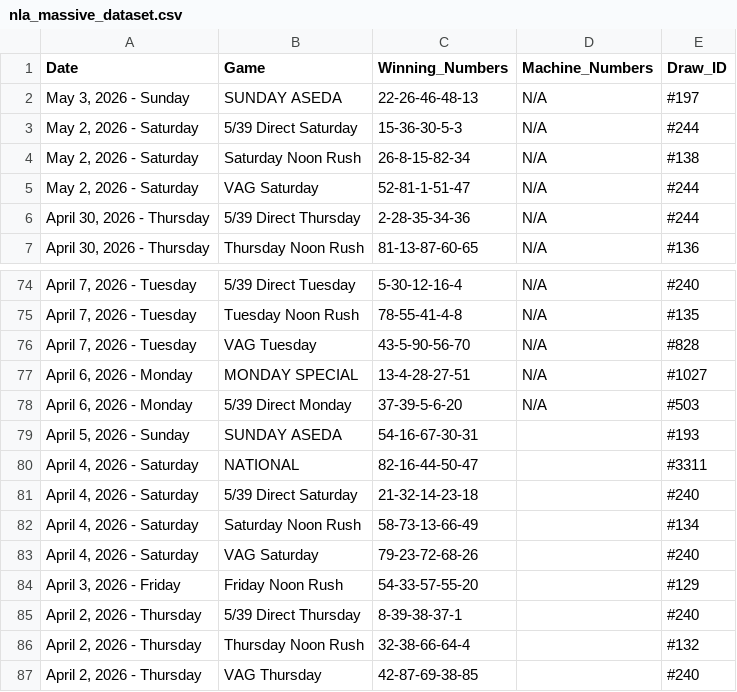
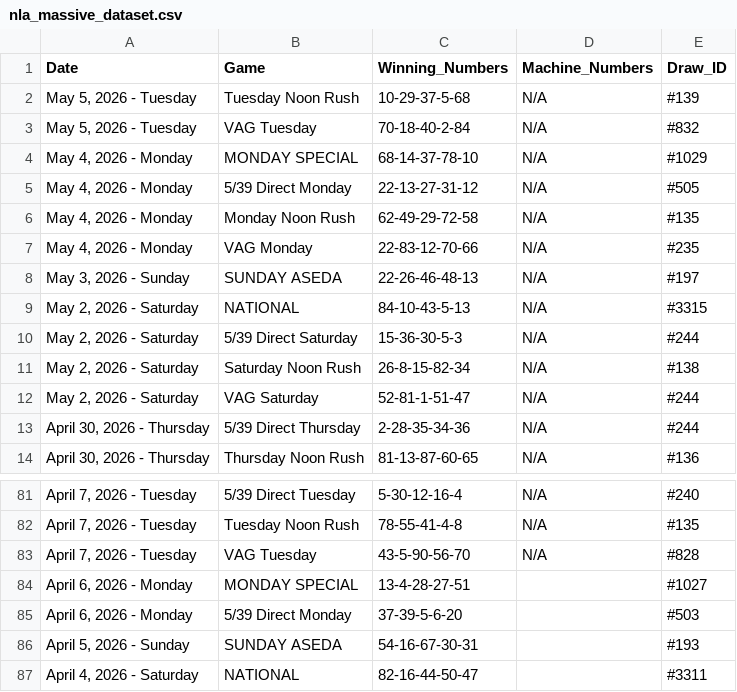
Before and after one commit to mrstephan404-hue/nla-data-repo, a CSV file: nla_massive_dataset.csv, drawn as a sheet; only a part is shown, gaps mark what is left out; the shorter side is filled out with more unchanged rows.

```diff
--- a/nla_massive_dataset.csv
+++ b/nla_massive_dataset.csv
@@ -1,3 +1,10 @@
 Date,Game,Winning_Numbers,Machine_Numbers,Draw_ID
+"May 5, 2026 - Tuesday",Tuesday Noon Rush,10-29-37-5-68,N/A,#139
+"May 5, 2026 - Tuesday",VAG Tuesday,70-18-40-2-84,N/A,#832
+"May 4, 2026 - Monday",MONDAY SPECIAL,68-14-37-78-10,N/A,#1029
+"May 4, 2026 - Monday",5/39 Direct Monday,22-13-27-31-12,N/A,#505
+"May 4, 2026 - Monday",Monday Noon Rush,62-49-29-72-58,N/A,#135
+"May 4, 2026 - Monday",VAG Monday,22-83-12-70-66,N/A,#235
 "May 3, 2026 - Sunday",SUNDAY ASEDA,22-26-46-48-13,N/A,#197
+"May 2, 2026 - Saturday",NATIONAL,84-10-43-5-13,N/A,#3315
 "May 2, 2026 - Saturday",5/39 Direct Saturday,15-36-30-5-3,N/A,#244
@@ -76,4 +83,4 @@ Date,Game,Winning_Numbers,Machine_Numbers,Draw_ID
 "April 7, 2026 - Tuesday",VAG Tuesday,43-5-90-56-70,N/A,#828
-"April 6, 2026 - Monday",MONDAY SPECIAL,13-4-28-27-51,N/A,#1027
-"April 6, 2026 - Monday",5/39 Direct Monday,37-39-5-6-20,N/A,#503
+"April 6, 2026 - Monday",MONDAY SPECIAL,13-4-28-27-51,,#1027
+"April 6, 2026 - Monday",5/39 Direct Monday,37-39-5-6-20,,#503
 "April 5, 2026 - Sunday",SUNDAY ASEDA,54-16-67-30-31,,#193
```
